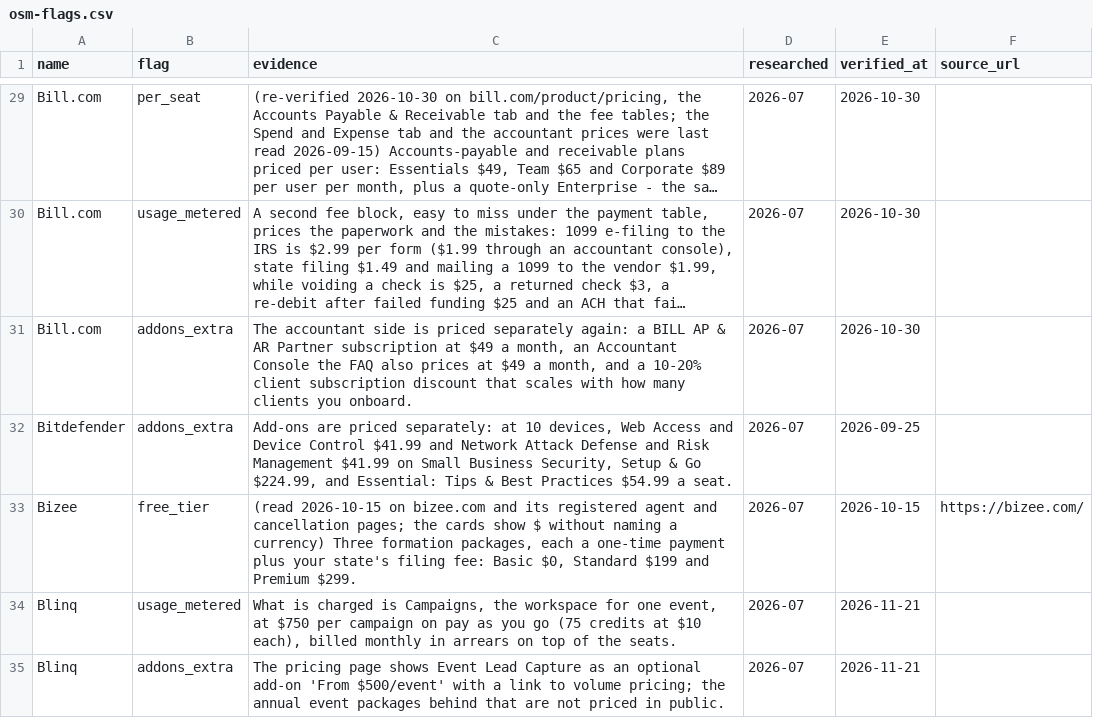
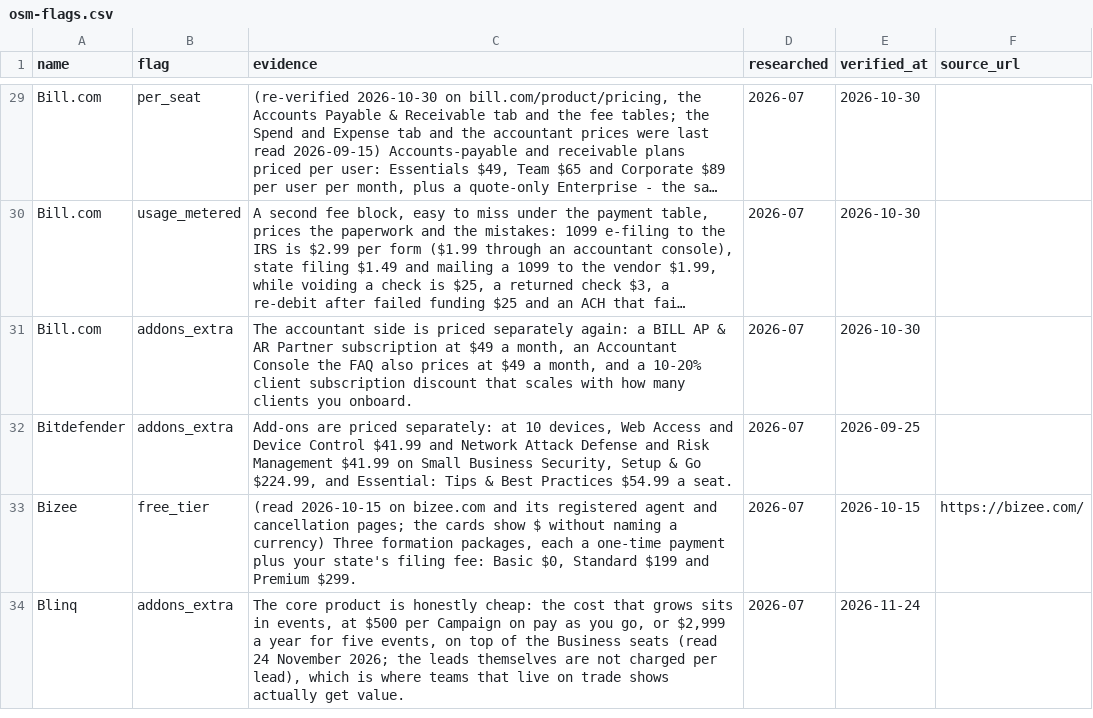
Before and after one commit to NewBegin-gif/officesoftwaremarketplace, a CSV file: data/osm-flags.csv, drawn as a sheet; only a part is shown, gaps mark what is left out; long unchanged cells end in …; the diff covers the shown part only.

Commit message:
Daily sister refresh 2026-11-24: cards, blocks, nav, footer, links, sitemap

```diff
--- a/data/osm-flags.csv
+++ b/data/osm-flags.csv
@@ -33,3 +33,2 @@ Bitdefender,addons_extra,"Add-ons are priced separately: at 10 devices, Web Acce
 Bizee,free_tier,"(read 2026-10-15 on bizee.com and its registered agent and cancellation pages; the cards show $ without naming a currency) Three formation packages, each a one-time payment plus your state's filing fee: Basic $0, Standard $199 and Premium $299.",2026-07,2026-10-15,https://bizee.com/
-Blinq,usage_metered,"What is charged is Campaigns, the workspace for one event, at $750 per campaign on pay as you go (75 credits at $10 each), billed monthly in arrears on top of the seats.",2026-07,2026-11-21,
-Blinq,addons_extra,The pricing page shows Event Lead Capture as an optional add-on 'From $500/event' with a link to volume pricing; the annual event packages behind that are not priced in public.,2026-07,2026-11-21,
+Blinq,addons_extra,"The core product is honestly cheap: the cost that grows sits in events, at $500 per Campaign on pay as you go, or $2,999 a year for five events, on top of the Business seats (read 24 November 2026; the leads themselves are not charged per lead), which is where teams that live on trade shows actually get value.",2026-07,2026-11-24,
```
Also changed, not shown: 6 edited cells elsewhere in this file, data/osm-tools.csv, 26 other files.
